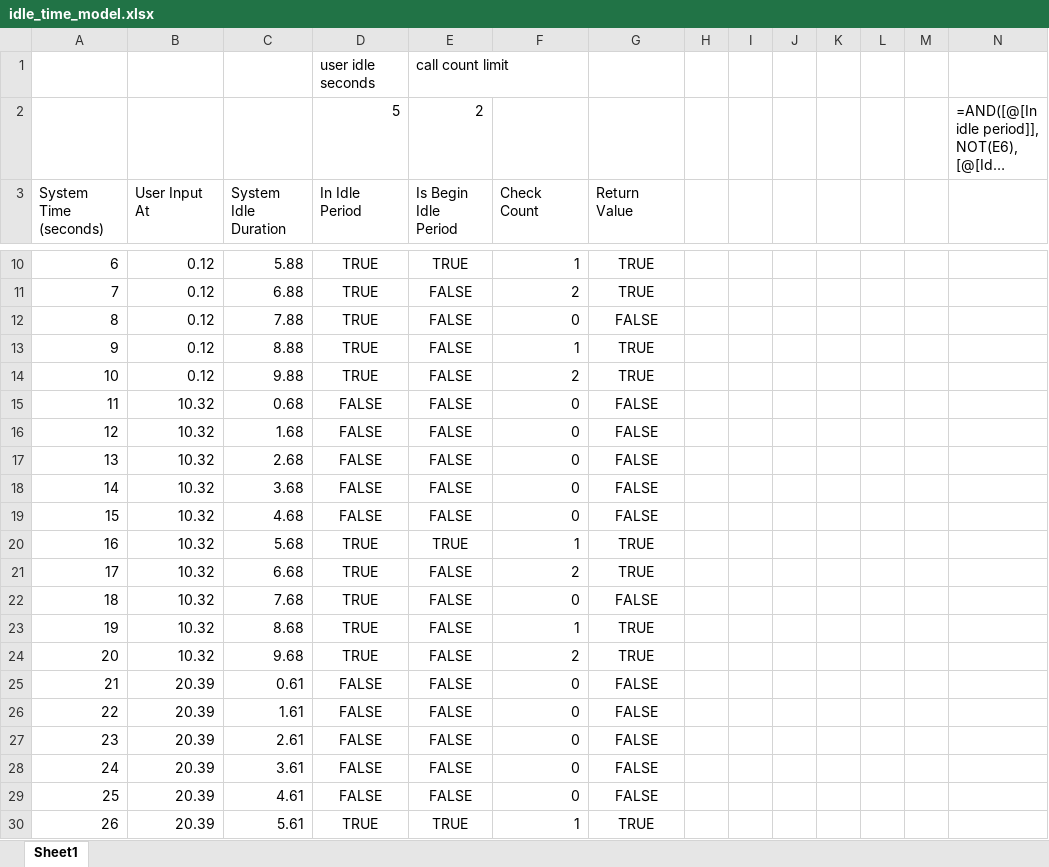
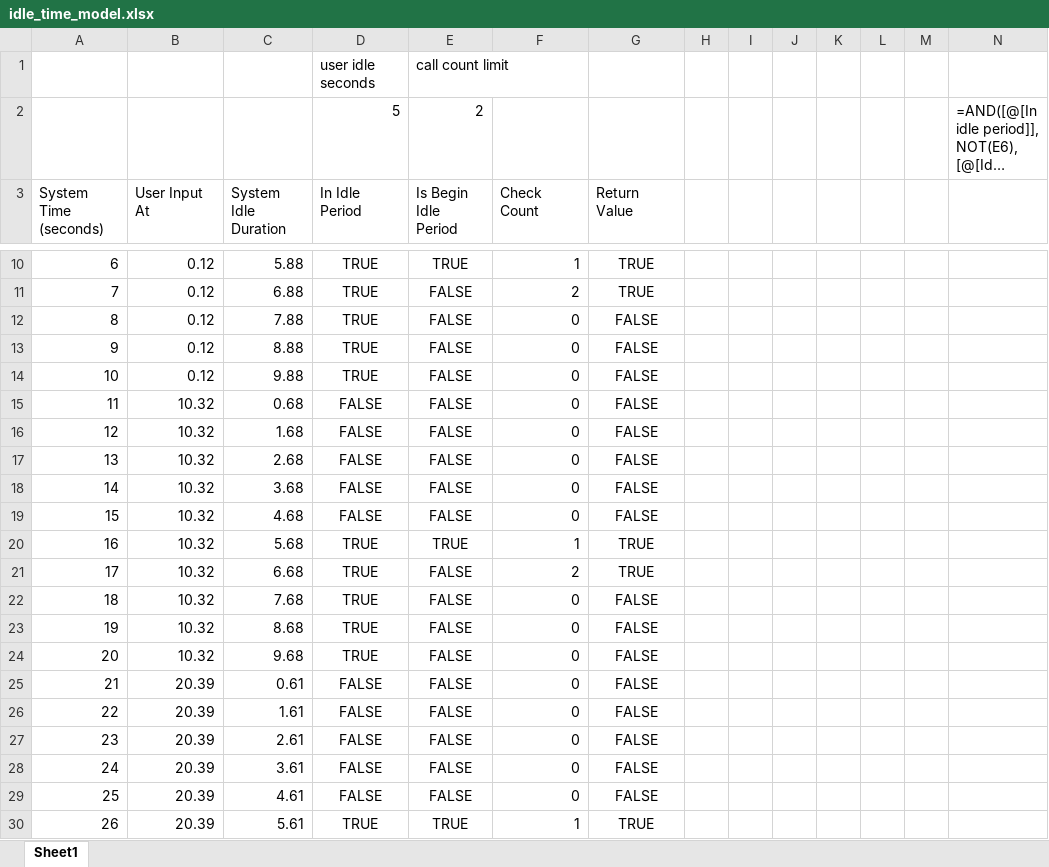
Before and after one commit to dmwyatt/systa, an Excel workbook: docs/idle_time_model.xlsx, sheet Sheet1, drawn as a sheet; only a part is shown, gaps mark what is left out; long unchanged cells end in …; values as stored, in another font and other column widths than the file's, no borders; table styles not drawn; the diff names each change by its address in the sheet, - before the commit and + after, or states it on an @@ line.

Commit message:
Update and fix logic in idle time check

```diff
--- a/docs/idle_time_model.xlsx (sheet Sheet1)
+++ b/docs/idle_time_model.xlsx (sheet Sheet1)
-F13 (Check Count): 1
+F13 (Check Count): 0
-G13:G14 (Return Value): TRUE
+G13:G14 (Return Value): FALSE
-F14 (Check Count): 2
+F14 (Check Count): 0
-F23 (Check Count): 1
+F23 (Check Count): 0
-G23:G24 (Return Value): TRUE
+G23:G24 (Return Value): FALSE
-F24 (Check Count): 2
+F24 (Check Count): 0
```
Also changed, not shown: formulas that keep their value, 2 other files.
